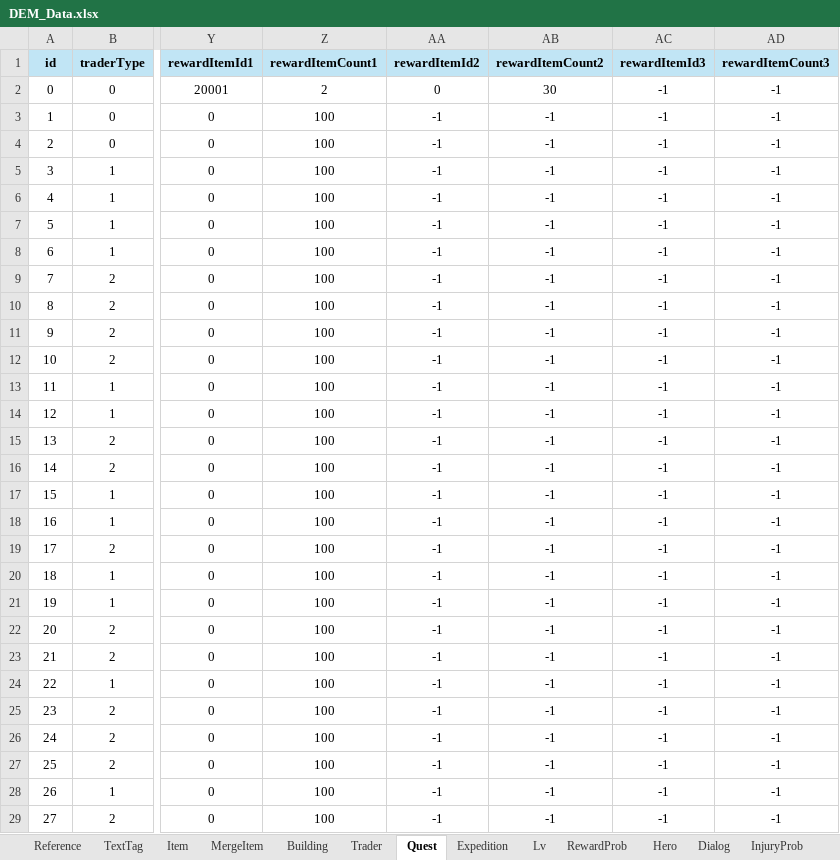
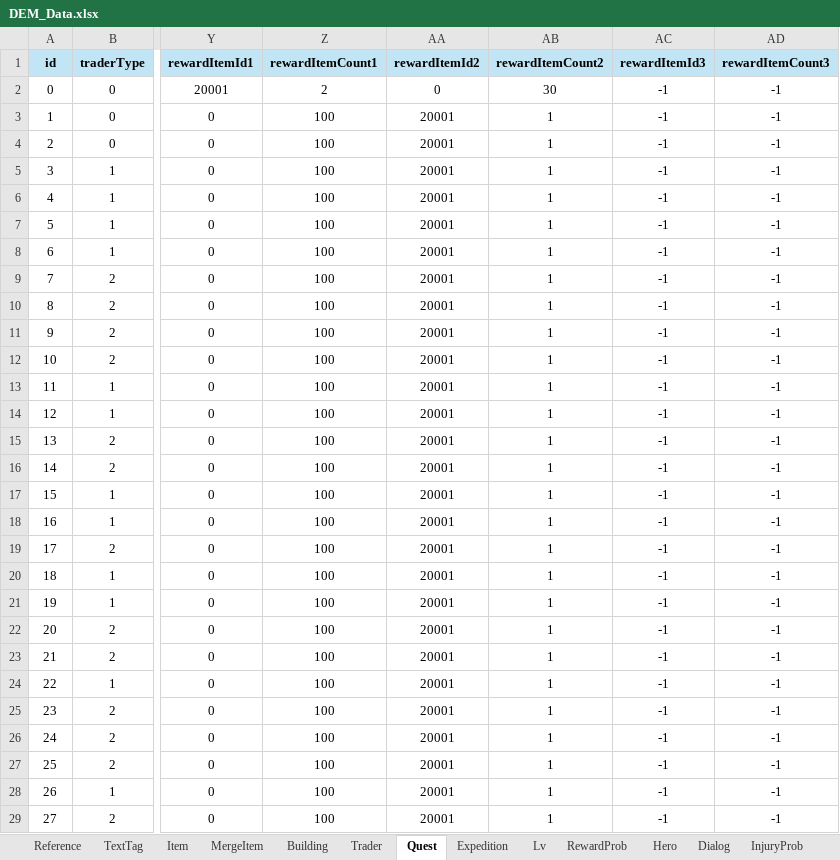
Before and after one commit to Roy052/DesktopEquipmentMerge, an Excel workbook: Sheet/DEM_Data.xlsx, sheet Quest, drawn as a sheet; only a part is shown, gaps mark what is left out; values as stored, in another font and other column widths than the file's, no borders; the diff covers the shown part only; the diff names each change by its address in the sheet, - before the commit and + after, or states it on an @@ line.

```diff
--- a/Sheet/DEM_Data.xlsx (sheet Quest)
+++ b/Sheet/DEM_Data.xlsx (sheet Quest)
-AA3:AA29 (rewardItemId2): -1
+AA3:AA29 (rewardItemId2): 20001
-AB3:AB29 (rewardItemCount2): -1
+AB3:AB29 (rewardItemCount2): 1
```
Also changed, not shown: 4 edited cells elsewhere in this sheet, sheet Expedition, formulas that keep their value, 24 other files.
